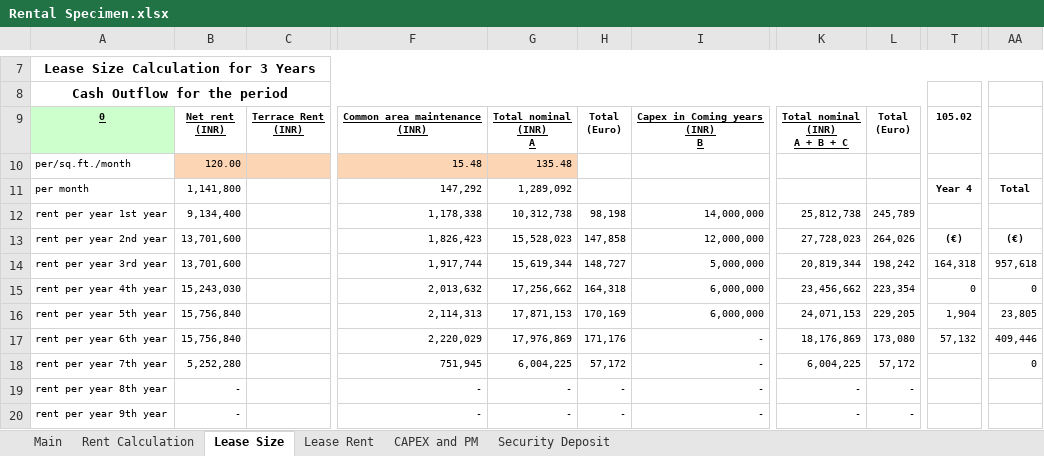
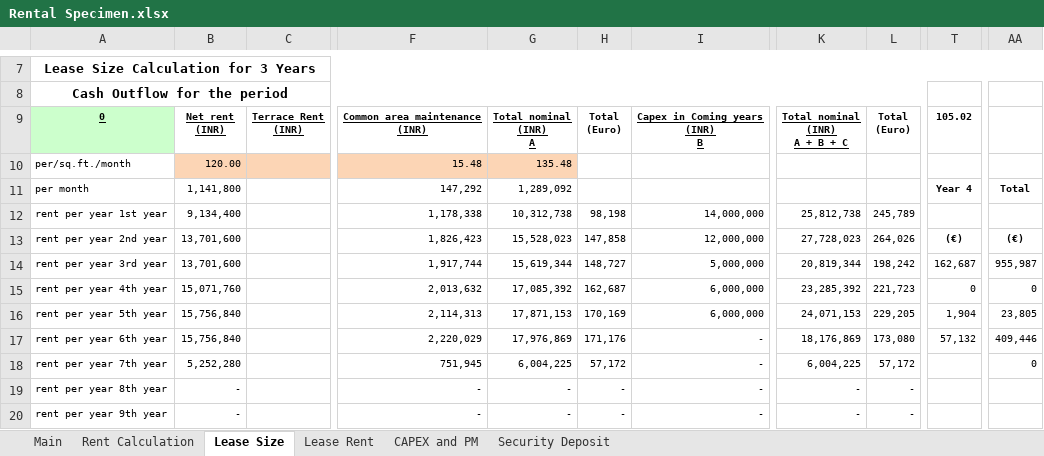
Before and after one commit to NarendraReddy077/rental-automation, an Excel workbook: artifacts/Rental Specimen.xlsx, sheet Lease Size, drawn as a sheet; only a part is shown, gaps mark what is left out; values as stored, in another font and other column widths than the file's, no borders; conditional formats not drawn; the diff covers the shown part only; the diff names each change by its address in the sheet, - before the commit and + after, or states it on an @@ line.

```diff
--- a/artifacts/Rental Specimen.xlsx (sheet Lease Size)
+++ b/artifacts/Rental Specimen.xlsx (sheet Lease Size)
-T14: 164,318
+T14: 162,687
-AA14: 957,618
+AA14: 955,987
-B15: 15,243,030
+B15: 15,071,760
-G15: 17,256,662
+G15: 17,085,392
-H15: 164,318
+H15: 162,687
-K15: 23,456,662
+K15: 23,285,392
-L15: 223,354
+L15: 221,723
```
Also changed, not shown: 1 added row, 1 removed row and 24 edited cells elsewhere in this sheet, sheet Rent Calculation, sheet Lease Rent, formulas that keep their value, hidden cells.
